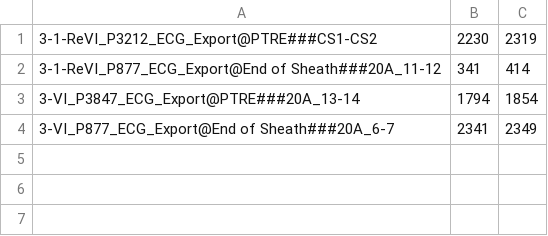
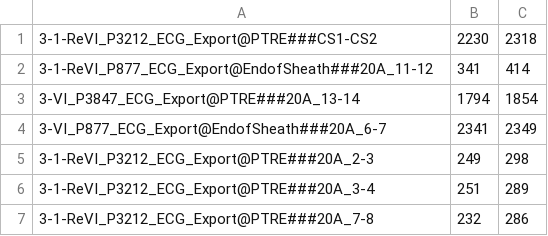
Before and after one commit to guillermo-jimenez/QRSAnnotator, a CSV file: EGMCarto/far_field.csv, drawn as a sheet.

```diff
--- a/EGMCarto/far_field.csv
+++ b/EGMCarto/far_field.csv
@@ -1,4 +1,7 @@
-3-1-ReVI_P3212_ECG_Export@PTRE###CS1-CS2,2230,2319
-3-1-ReVI_P877_ECG_Export@End of Sheath###20A_11-12,341,414
+3-1-ReVI_P3212_ECG_Export@PTRE###CS1-CS2,2230,2318
+3-1-ReVI_P877_ECG_Export@EndofSheath###20A_11-12,341,414
 3-VI_P3847_ECG_Export@PTRE###20A_13-14,1794,1854
-3-VI_P877_ECG_Export@End of Sheath###20A_6-7,2341,2349
+3-VI_P877_ECG_Export@EndofSheath###20A_6-7,2341,2349
+3-1-ReVI_P3212_ECG_Export@PTRE###20A_2-3,249,298
+3-1-ReVI_P3212_ECG_Export@PTRE###20A_3-4,251,289
+3-1-ReVI_P3212_ECG_Export@PTRE###20A_7-8,232,286
```
Also changed, not shown: 2 other files.
